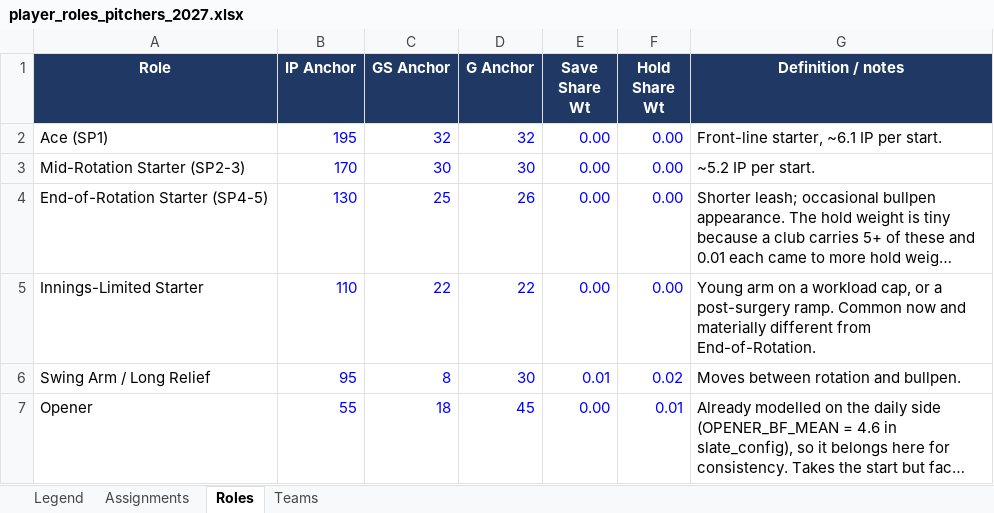
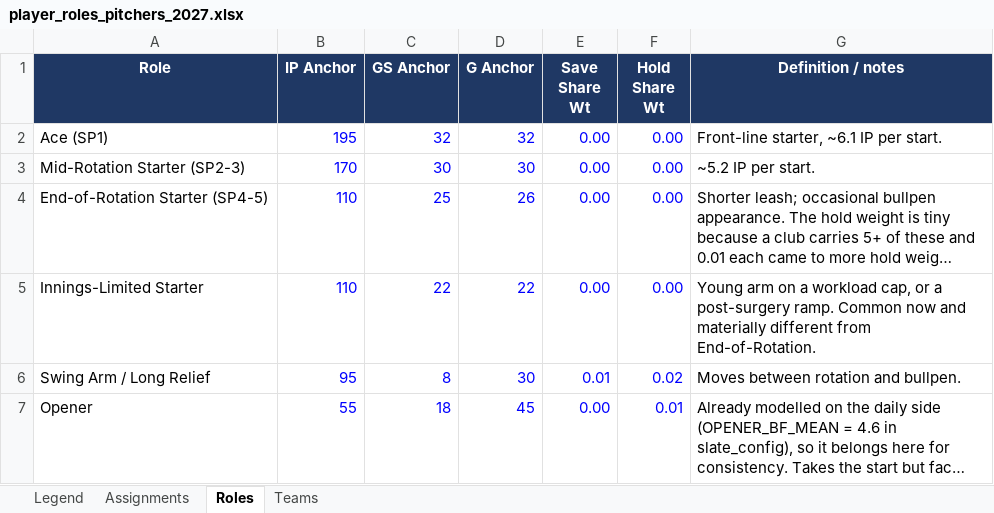
Before and after one commit to pmammino/DFSSimsFull, an Excel workbook: rosters/player_roles_pitchers_2027.xlsx, sheet Roles, drawn as a sheet; only a part is shown; long unchanged cells end in …; values as stored, in another font and other column widths than the file's, no borders; the diff names each change by its address in the sheet, - before the commit and + after, or states it on an @@ line.

```diff
--- a/rosters/player_roles_pitchers_2027.xlsx (sheet Roles)
+++ b/rosters/player_roles_pitchers_2027.xlsx (sheet Roles)
-B4 (IP Anchor): 130
+B4 (IP Anchor): 110
```
Also changed, not shown: sheet Assignments, out/mlb_2027_what_if.xlsx, rosters/player_roles_hitters_2027.xlsx, 6 other files.
